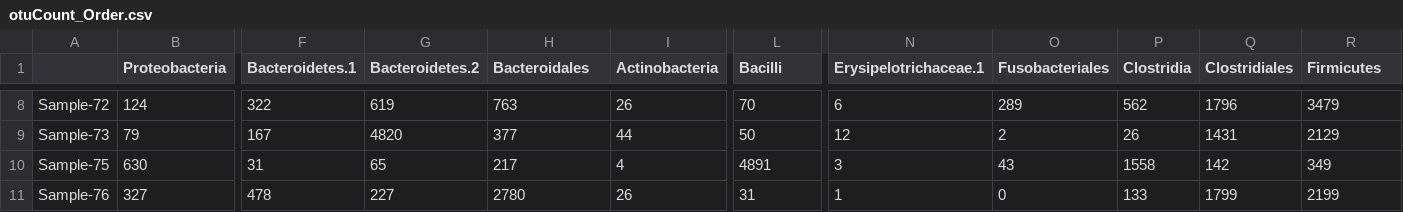
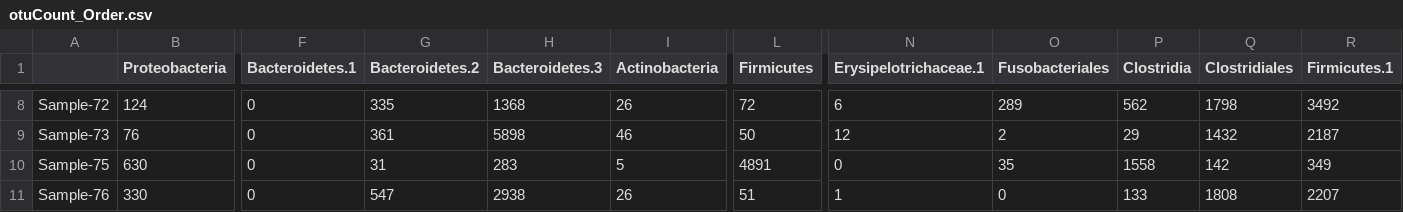
Before and after one commit to cramjaco/Nyvac_096_Microbiome, a CSV file: tables/OTU/otuCount_Order.csv, drawn as a sheet; only a part is shown, gaps mark what is left out; the diff covers the shown part only; the diff names each change by its address in the sheet, - before the commit and + after, or states it on an @@ line.

```diff
--- a/tables/OTU/otuCount_Order.csv
+++ b/tables/OTU/otuCount_Order.csv
-H1: Bacteroidales
+H1: Bacteroidetes.3
-L1: Bacilli
+L1: Firmicutes
-R1: Firmicutes
+R1: Firmicutes.1
-F8 (Bacteroidetes.1): 322
+F8 (Bacteroidetes.1): 0
-G8 (Bacteroidetes.2): 619
+G8 (Bacteroidetes.2): 335
-H8 (Bacteroidetes.3): 763
+H8 (Bacteroidetes.3): 1368
-L8 (Firmicutes): 70
+L8 (Firmicutes): 72
-Q8 (Clostridiales): 1796
+Q8 (Clostridiales): 1798
-R8 (Firmicutes.1): 3479
+R8 (Firmicutes.1): 3492
-B9 (Proteobacteria): 79
+B9 (Proteobacteria): 76
-F9 (Bacteroidetes.1): 167
+F9 (Bacteroidetes.1): 0
-G9 (Bacteroidetes.2): 4820
+G9 (Bacteroidetes.2): 361
-H9 (Bacteroidetes.3): 377
+H9 (Bacteroidetes.3): 5898
-I9 (Actinobacteria): 44
+I9 (Actinobacteria): 46
-P9 (Clostridia): 26
+P9 (Clostridia): 29
-Q9 (Clostridiales): 1431
+Q9 (Clostridiales): 1432
-R9 (Firmicutes.1): 2129
+R9 (Firmicutes.1): 2187
-F10 (Bacteroidetes.1): 31
+F10 (Bacteroidetes.1): 0
-G10 (Bacteroidetes.2): 65
+G10 (Bacteroidetes.2): 31
-H10 (Bacteroidetes.3): 217
+H10 (Bacteroidetes.3): 283
-I10 (Actinobacteria): 4
+I10 (Actinobacteria): 5
-N10 (Erysipelotrichaceae.1): 3
+N10 (Erysipelotrichaceae.1): 0
-O10 (Fusobacteriales): 43
+O10 (Fusobacteriales): 35
-B11 (Proteobacteria): 327
+B11 (Proteobacteria): 330
-F11 (Bacteroidetes.1): 478
+F11 (Bacteroidetes.1): 0
-G11 (Bacteroidetes.2): 227
+G11 (Bacteroidetes.2): 547
-H11 (Bacteroidetes.3): 2780
+H11 (Bacteroidetes.3): 2938
-L11 (Firmicutes): 31
+L11 (Firmicutes): 51
-Q11 (Clostridiales): 1799
+Q11 (Clostridiales): 1808
-R11 (Firmicutes.1): 2199
+R11 (Firmicutes.1): 2207
```
Also changed, not shown: 104 edited cells elsewhere in this file, tables/OTU/otuCount_Family.csv, tables/OTU/otuCount_Genus.csv, 28 other files.
